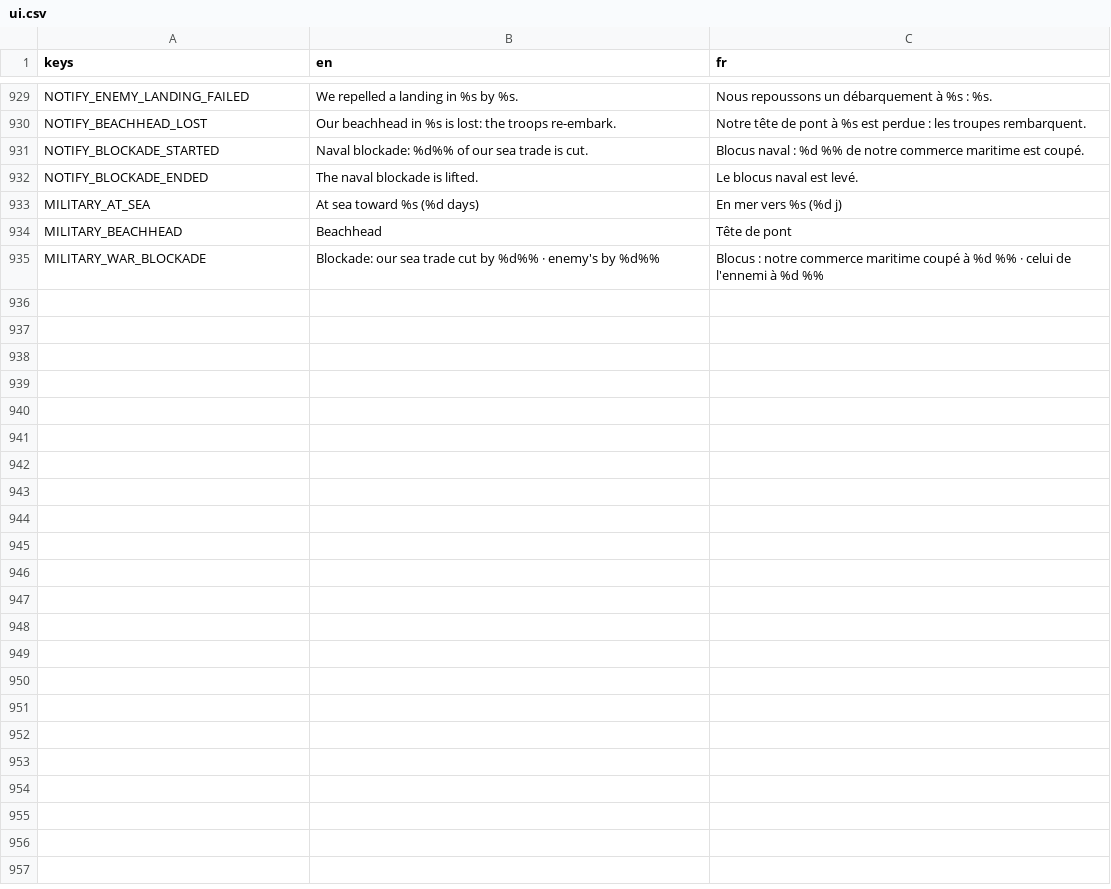
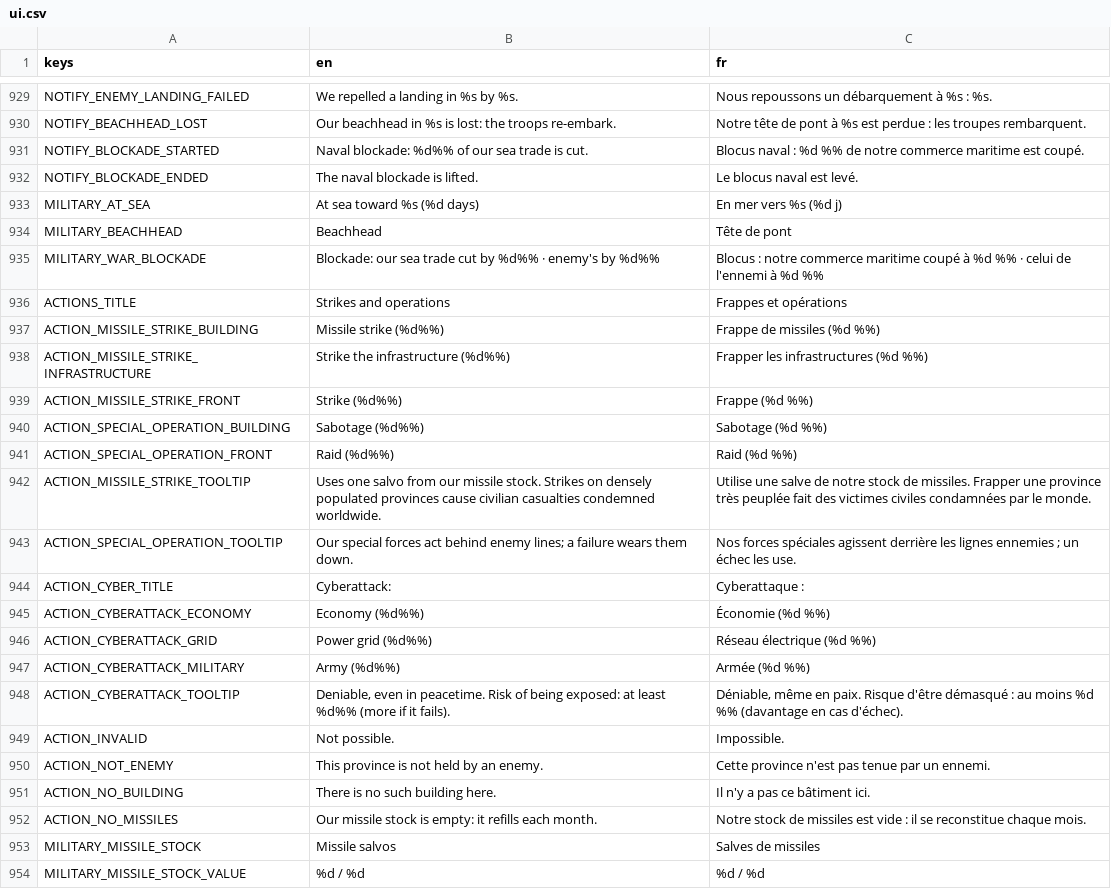
Before and after one commit to Chronos8001/Statecraft, a CSV file: data/localization/ui.csv, drawn as a sheet; only a part is shown, gaps mark what is left out; the diff covers the shown part only; the diff names each change by its address in the sheet, - before the commit and + after, or states it on an @@ line.

Commit message:
feat(ui): lancer frappes, opérations et cyberattaques

```diff
--- a/data/localization/ui.csv
+++ b/data/localization/ui.csv
+row 936: ACTIONS_TITLE | Strikes and operations | Frappes et opérations
+row 937: ACTION_MISSILE_STRIKE_BUILDING | Missile strike (%d%%) | Frappe de missiles (%d %%)
+row 938: ACTION_MISSILE_STRIKE_INFRASTRUCTURE | Strike the infrastructure (%d%%) | Frapper les infrastructures (%d %%)
+row 939: ACTION_MISSILE_STRIKE_FRONT | Strike (%d%%) | Frappe (%d %%)
+row 940: ACTION_SPECIAL_OPERATION_BUILDING | Sabotage (%d%%) | Sabotage (%d %%)
+row 941: ACTION_SPECIAL_OPERATION_FRONT | Raid (%d%%) | Raid (%d %%)
+row 942: ACTION_MISSILE_STRIKE_TOOLTIP | Uses one salvo from our missile stock. Strikes on densely populated provinces cause civilian casualties condemned worldwide. | Utilise une salve de notre stock de missiles. Frapper une province très peuplée fait des victimes civiles condamnées par le monde.
+row 943: ACTION_SPECIAL_OPERATION_TOOLTIP | Our special forces act behind enemy lines; a failure wears them down. | Nos forces spéciales agissent derrière les lignes ennemies ; un échec les use.
+row 944: ACTION_CYBER_TITLE | Cyberattack: | Cyberattaque :
+row 945: ACTION_CYBERATTACK_ECONOMY | Economy (%d%%) | Économie (%d %%)
+row 946: ACTION_CYBERATTACK_GRID | Power grid (%d%%) | Réseau électrique (%d %%)
+row 947: ACTION_CYBERATTACK_MILITARY | Army (%d%%) | Armée (%d %%)
+row 948: ACTION_CYBERATTACK_TOOLTIP | Deniable, even in peacetime. Risk of being exposed: at least %d%% (more if it fails). | Déniable, même en paix. Risque d'être démasqué : au moins %d %% (davantage en cas d'échec).
+row 949: ACTION_INVALID | Not possible. | Impossible.
+row 950: ACTION_NOT_ENEMY | This province is not held by an enemy. | Cette province n'est pas tenue par un ennemi.
+row 951: ACTION_NO_BUILDING | There is no such building here. | Il n'y a pas ce bâtiment ici.
+row 952: ACTION_NO_MISSILES | Our missile stock is empty: it refills each month. | Notre stock de missiles est vide : il se reconstitue chaque mois.
+row 953: MILITARY_MISSILE_STOCK | Missile salvos | Salves de missiles
+row 954: MILITARY_MISSILE_STOCK_VALUE | %d / %d | %d / %d
```
Also changed, not shown: 10 added rows elsewhere in this file, 4 other files.
